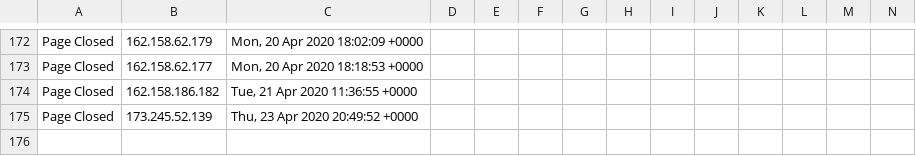
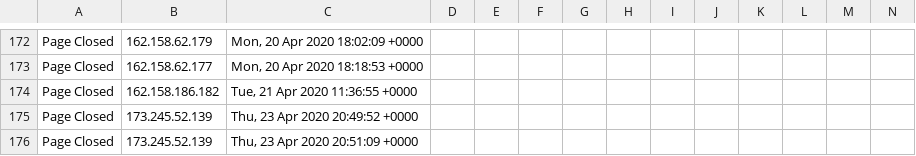
Before and after one commit to runacode/healthock.com, a CSV file: logs/2020__April.csv, drawn as a sheet; only a part is shown, gaps mark what is left out; rows hold the shown columns only; the diff names each change by its address in the sheet, - before the commit and + after, or states it on an @@ line.

Commit message:
Site Editor Update

```diff
--- a/logs/2020__April.csv
+++ b/logs/2020__April.csv
+row 176: Page Closed | 173.245.52.139 | Thu, 23 Apr 2020 20:51:09 +0000
```
